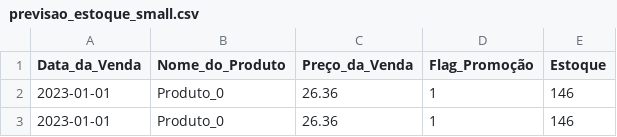
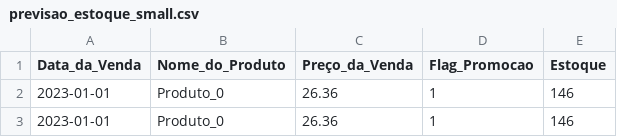
Before and after one commit to Strighnight/Previsao-de-Estoque-Inteligente-na-AWS-com-Sagemaker-Canvas, a CSV file: datasets/previsao_estoque_small.csv, drawn as a sheet; only a part is shown.

Commit message:
Update previsao_estoque_small.csv

```diff
--- a/datasets/previsao_estoque_small.csv
+++ b/datasets/previsao_estoque_small.csv
@@ -1,2 +1,2 @@
-Data_da_Venda,Nome_do_Produto,Preço_da_Venda,Flag_Promoção,Estoque
+Data_da_Venda,Nome_do_Produto,Preço_da_Venda,Flag_Promocao,Estoque
 2023-01-01,Produto_0,26.36,1,146
```
